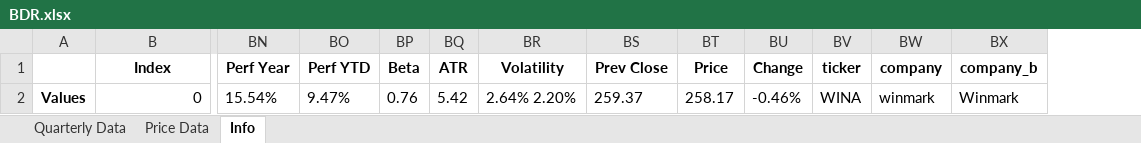
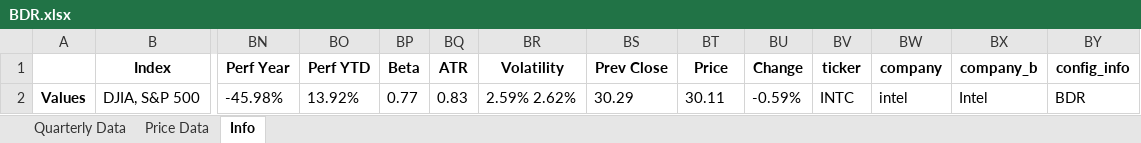
Before and after one commit to humlen/HQ, an Excel workbook: PowerBI Resources/BDR.xlsx, sheet Info, drawn as a sheet; only a part is shown, gaps mark what is left out; values as stored, in another font and other column widths than the file's, no borders; removed rows and columns are numbered as before the commit, all else as after; rows hold the shown columns only; the diff names each change by its address in the sheet, - before the commit and + after, or states it on an @@ line.

```diff
--- a/PowerBI Resources/BDR.xlsx (sheet Info)
+++ b/PowerBI Resources/BDR.xlsx (sheet Info)
+column BY (config_info), empty
-row 2: Values | 0 | 15.54% | 9.47% | 0.76 | 5.42 | 2.64% 2.20% | 259.37 | 258.17 | -0.46% | WINA | winmark | Winmark
+row 2: Values | DJIA, S&P 500 | -45.98% | 13.92% | 0.77 | 0.83 | 2.59% 2.62% | 30.29 | 30.11 | -0.59% | INTC | intel | Intel | BDR
```
Also changed, not shown: sheet Price Data, sheet Quarterly Data, 6 other files.
